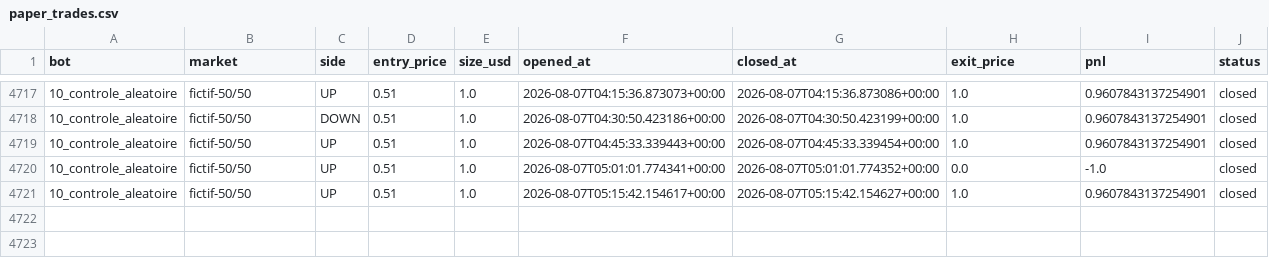
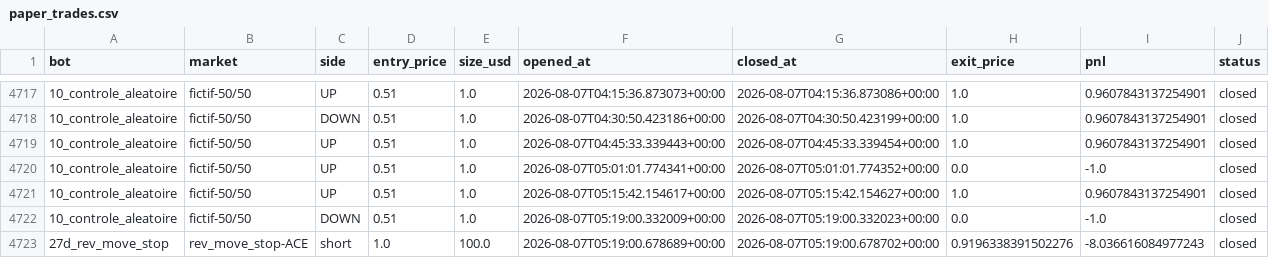
Before and after one commit to BSA-Laky/banc-paper, a CSV file: paper_trades.csv, drawn as a sheet; only a part is shown, gaps mark what is left out; the diff names each change by its address in the sheet, - before the commit and + after, or states it on an @@ line.

```diff
--- a/paper_trades.csv
+++ b/paper_trades.csv
+row 4722: 10_controle_aleatoire | fictif-50/50 | DOWN | 0.51 | 1.0 | 2026-08-07T05:19:00.332009+00:00 | 2026-08-07T05:19:00.332023+00:00 | 0.0 | -1.0 | closed
+row 4723: 27d_rev_move_stop | rev_move_stop-ACE | short | 1.0 | 100.0 | 2026-08-07T05:19:00.678689+00:00 | 2026-08-07T05:19:00.678702+00:00 | 0.9196338391502276 | -8.036616084977243 | closed
```
Also changed, not shown: 14 other files.
